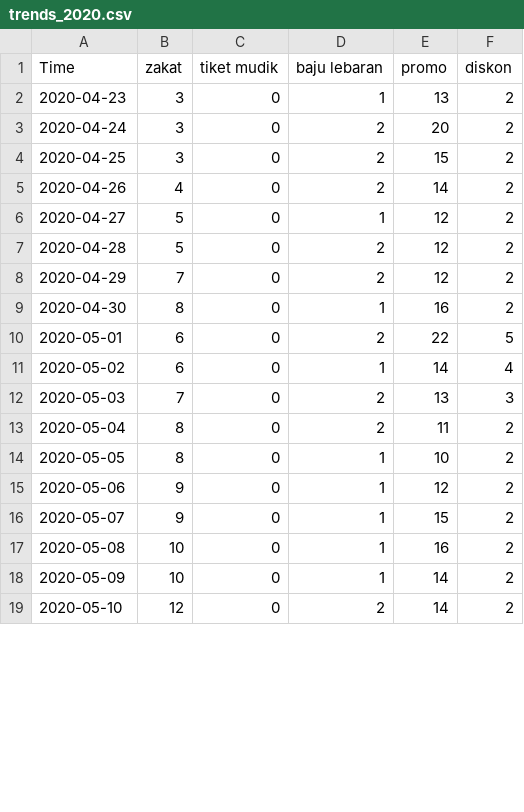
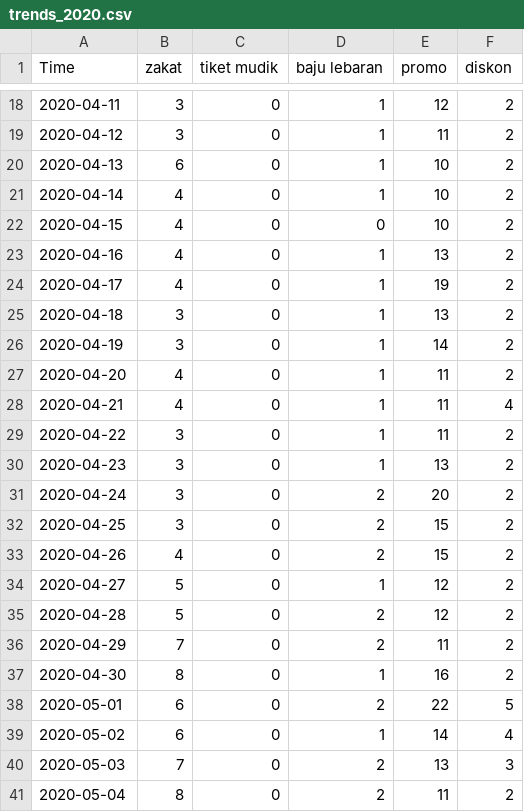
Before and after one commit to Mahesajay/tugas-ds, a CSV file: trends_2020.csv, drawn as a sheet; only a part is shown, gaps mark what is left out; the shorter side is filled out with more unchanged rows; the diff covers the shown part only.

```diff
--- a/trends_2020.csv
+++ b/trends_2020.csv
@@ -2 +18,13 @@
+"2020-04-11",3,0,1,12,2
+"2020-04-12",3,0,1,11,2
+"2020-04-13",6,0,1,10,2
+"2020-04-14",4,0,1,10,2
+"2020-04-15",4,0,0,10,2
+"2020-04-16",4,0,1,13,2
+"2020-04-17",4,0,1,19,2
+"2020-04-18",3,0,1,13,2
+"2020-04-19",3,0,1,14,2
+"2020-04-20",4,0,1,11,2
+"2020-04-21",4,0,1,11,4
+"2020-04-22",3,0,1,11,2
 "2020-04-23",3,0,1,13,2
@@ -4,6 +32,6 @@
 "2020-04-25",3,0,2,15,2
-"2020-04-26",4,0,2,14,2
+"2020-04-26",4,0,2,15,2
 "2020-04-27",5,0,1,12,2
 "2020-04-28",5,0,2,12,2
-"2020-04-29",7,0,2,12,2
+"2020-04-29",7,0,2,11,2
 "2020-04-30",8,0,1,16,2
```
Also changed, not shown: 16 added rows, 1 removed row and 2 edited cells elsewhere in this file, trends_2019.csv, trends_2021.csv, 5 other files.
